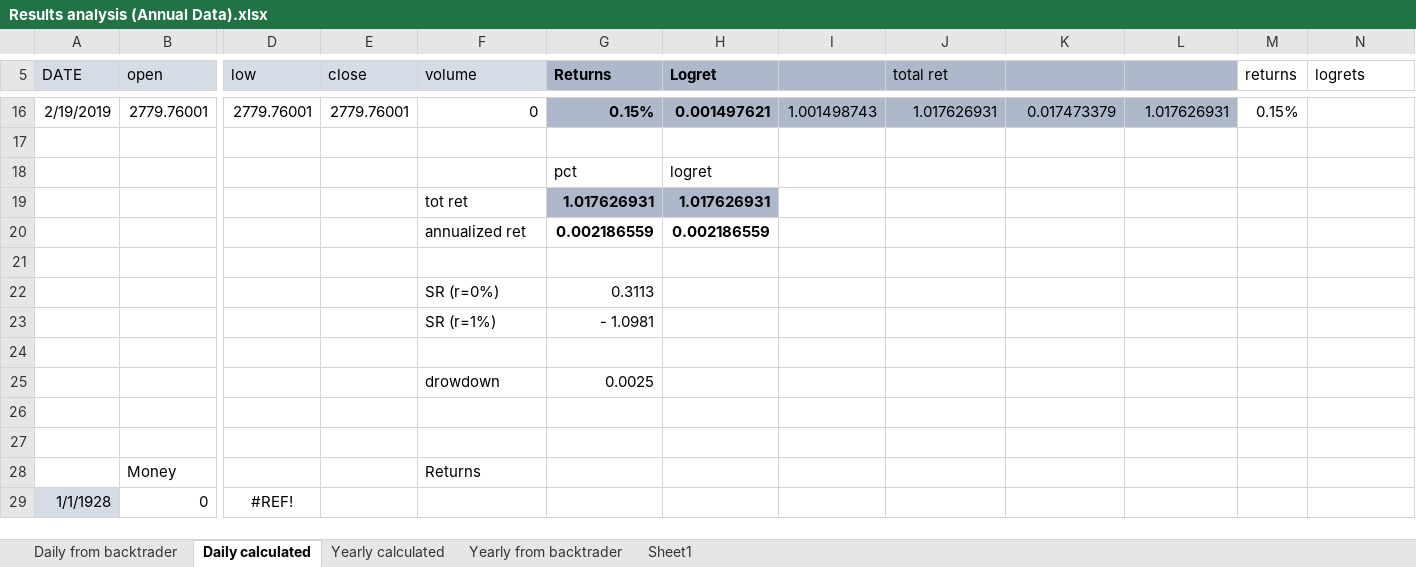
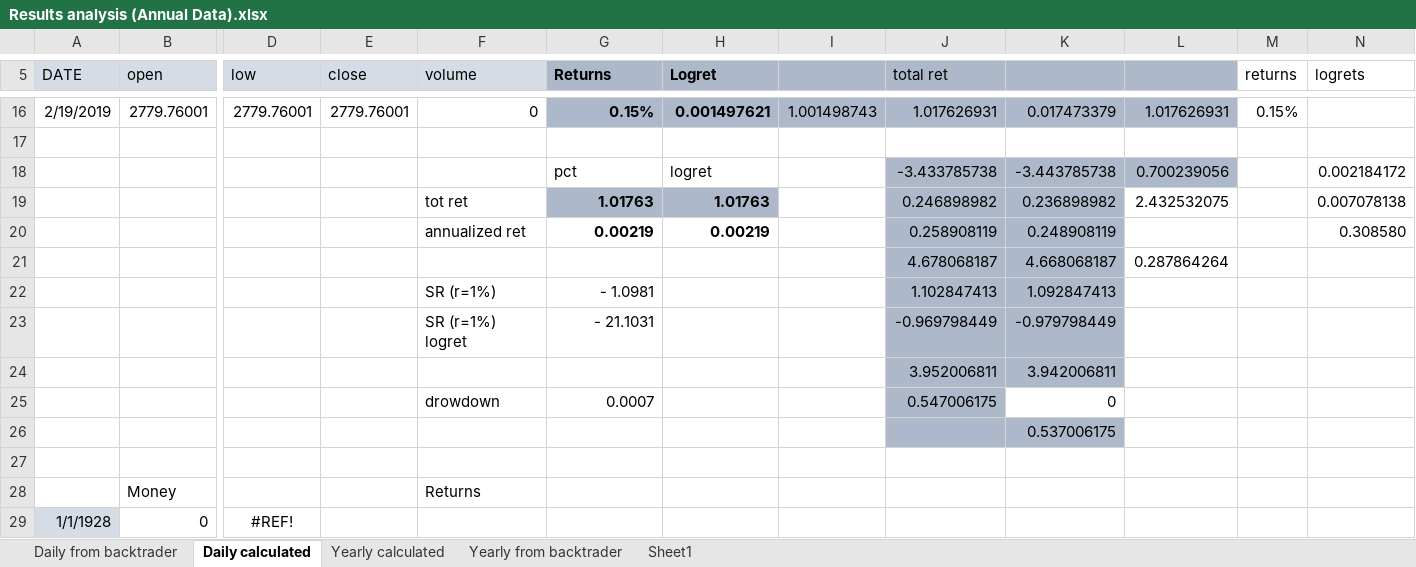
Before and after one commit to federicogarzarelli/portfolio-allocation, an Excel workbook: misc analysis/Results analysis (Annual Data).xlsx, sheet Daily calculated, drawn as a sheet; only a part is shown, gaps mark what is left out; values as stored, in another font and other column widths than the file's, no borders; charts and pictures not drawn; removed rows and columns are numbered as before the commit, all else as after; rows hold the shown columns only; the diff names each change by its address in the sheet, - before the commit and + after, or states it on an @@ line.

```diff
--- a/misc analysis/Results analysis (Annual Data).xlsx (sheet Daily calculated)
+++ b/misc analysis/Results analysis (Annual Data).xlsx (sheet Daily calculated)
-row 18:  |  |  |  |  | pct | logret
-row 19:  |  |  |  | tot ret | 1.017626931 | 1.017626931
-row 20:  |  |  |  | annualized ret | 0.002186559 | 0.002186559
-row 18: (empty)
+row 18:  |  |  |  |  | pct | logret |  | -3.433785738 | -3.443785738 | 0.700239056 |  | 0.002184172
-J18:L18 fill: none
+J18:L18 fill: #ADB9CA
-row 22:  |  |  |  | SR (r=0%) | 0.3113
-row 23:  |  |  |  | SR (r=1%) | - 1.0981
-row 19: (empty)
+row 19:  |  |  |  | tot ret | 1.01763 | 1.01763 |  | 0.246898982 | 0.236898982 | 2.432532075 |  | 0.007078138
-G19:H19 fill: none
+G19:H19 fill: #ADB9CA
-J19:K19 fill: none
+J19:K19 fill: #ADB9CA
-row 25:  |  |  |  | drowdown | 0.0025
-row 20: (empty)
+row 20:  |  |  |  | annualized ret | 0.00219 | 0.00219 |  | 0.258908119 | 0.248908119 |  |  | 0.308580
-J20:K20 fill: none
+J20:K20 fill: #ADB9CA
+row 21:  |  |  |  |  |  |  |  | 4.678068187 | 4.668068187 | 0.287864264
+row 22:  |  |  |  | SR (r=1%) | - 1.0981 |  |  | 1.102847413 | 1.092847413
+row 23:  |  |  |  | SR (r=1%) logret | - 21.1031 |  |  | -0.969798449 | -0.979798449
+row 24:  |  |  |  |  |  |  |  | 3.952006811 | 3.942006811
+row 25:  |  |  |  | drowdown | 0.0007 |  |  | 0.547006175 | 0
+row 26:  |  |  |  |  |  |  |  |  | 0.537006175
```
Also changed, not shown: sheet Sheet1, 3 other files.
